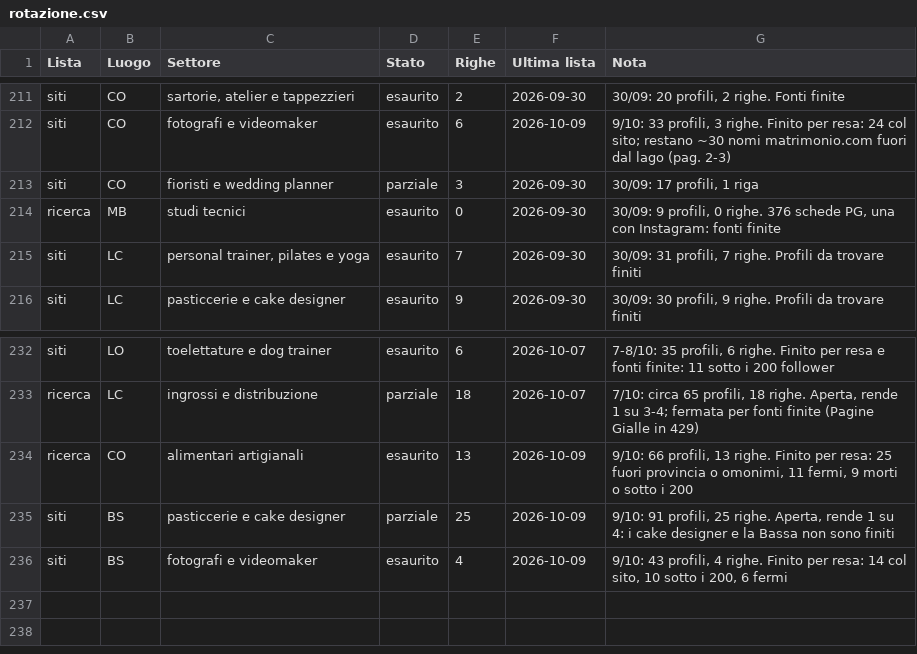
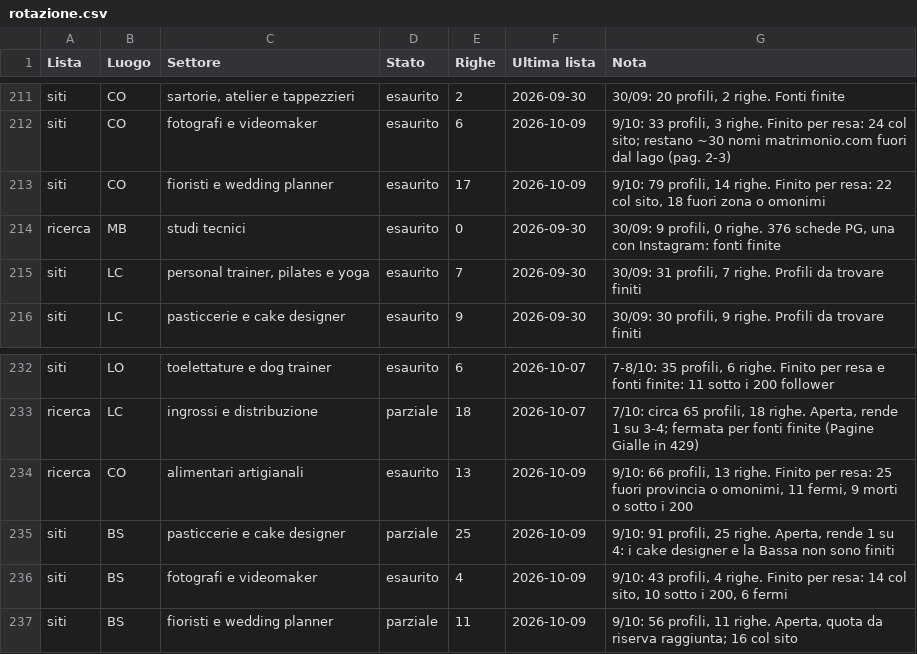
Before and after one commit to Nixo999/denki-brain, a CSV file: 02-Sales/liste/rotazione.csv, drawn as a sheet; only a part is shown, gaps mark what is left out.

```diff
--- a/02-Sales/liste/rotazione.csv
+++ b/02-Sales/liste/rotazione.csv
@@ -212,3 +212,3 @@ siti,CO,"sartorie, atelier e tappezzieri",esaurito,2,2026-09-30,"30/09: 20 profi
 siti,CO,fotografi e videomaker,esaurito,6,2026-10-09,"9/10: 33 profili, 3 righe. Finito per resa: 24 col sito; restano ~30 nomi matrimonio.com fuori dal lago (pag. 2-3)"
-siti,CO,fioristi e wedding planner,parziale,3,2026-09-30,"30/09: 17 profili, 1 riga"
+siti,CO,fioristi e wedding planner,esaurito,17,2026-10-09,"9/10: 79 profili, 14 righe. Finito per resa: 22 col sito, 18 fuori zona o omonimi"
 ricerca,MB,studi tecnici,esaurito,0,2026-09-30,"30/09: 9 profili, 0 righe. 376 schede PG, una con Instagram: fonti finite"
@@ -236 +236,2 @@ siti,BS,pasticcerie e cake designer,parziale,25,2026-10-09,"9/10: 91 profili, 25
 siti,BS,fotografi e videomaker,esaurito,4,2026-10-09,"9/10: 43 profili, 4 righe. Finito per resa: 14 col sito, 10 sotto i 200, 6 fermi"
+siti,BS,fioristi e wedding planner,parziale,11,2026-10-09,"9/10: 56 profili, 11 righe. Aperta, quota da riserva raggiunta; 16 col sito"
```
Also changed, not shown: 2 other files.
